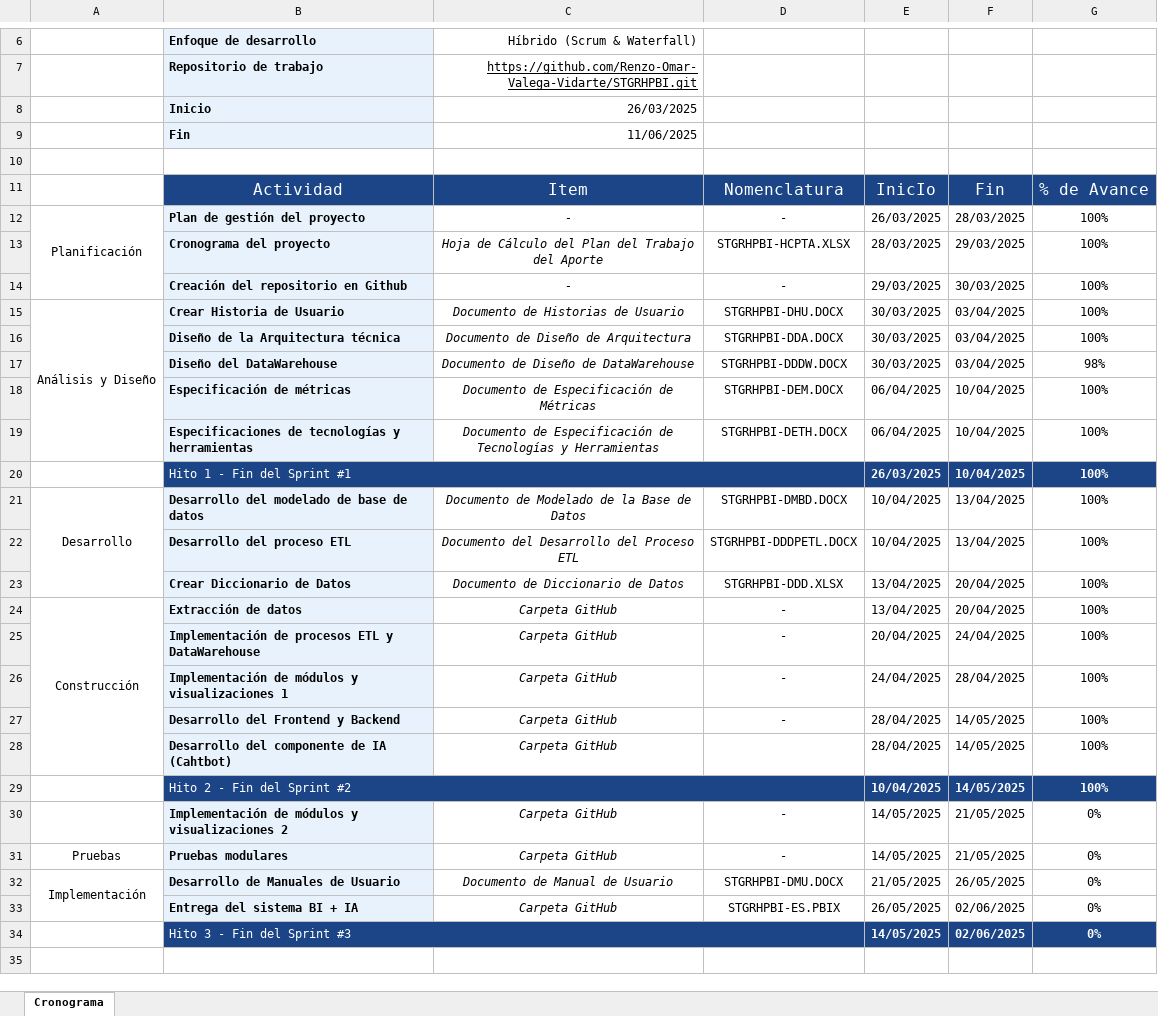
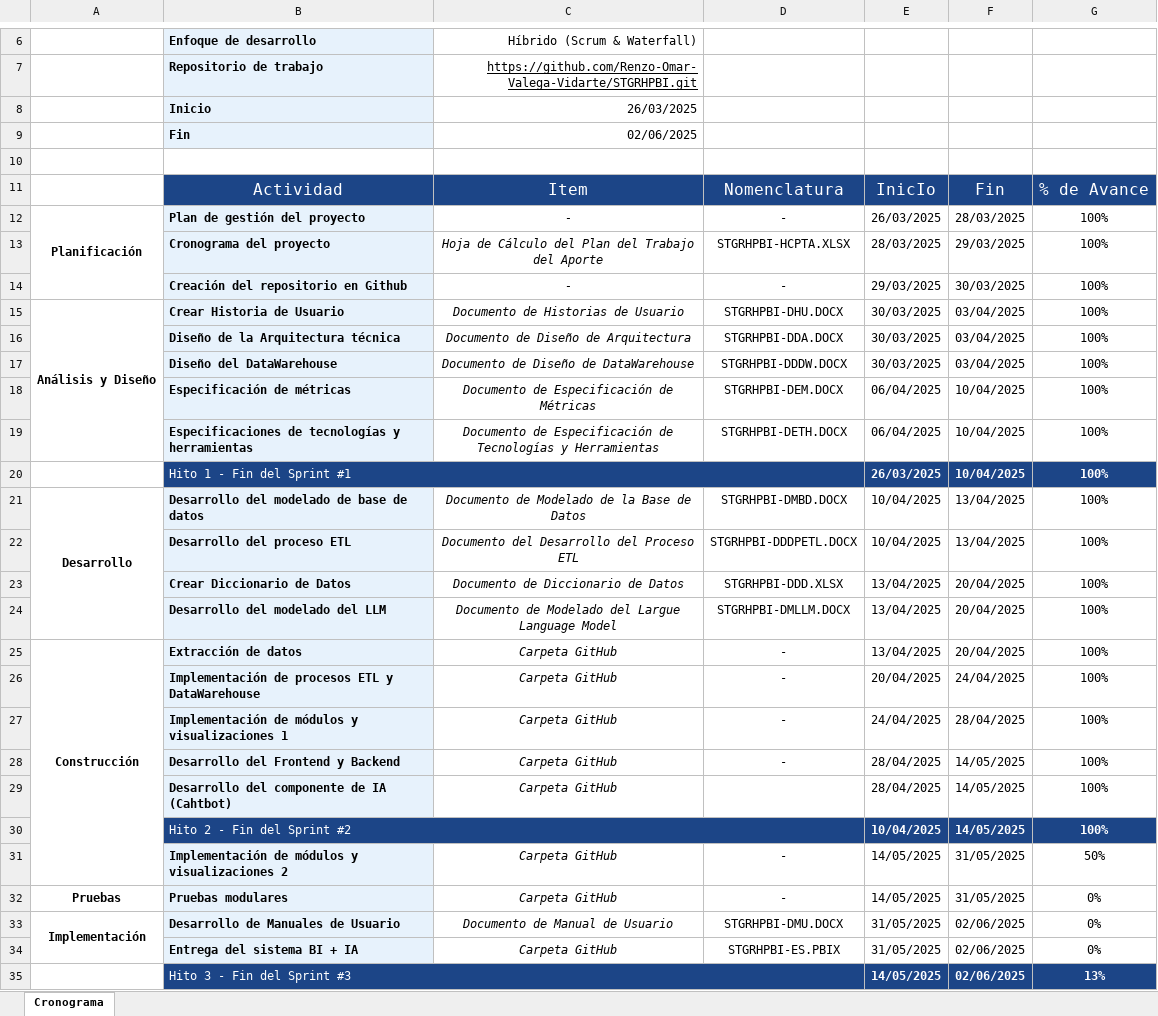
Before and after one commit to Renzo-Omar-Valega-Vidarte/STGRHPBI, an Excel workbook: Desarrollo/Planificación/STGRHPBI-HCPTA.xlsx, sheet Cronograma, drawn as a sheet; only a part is shown, gaps mark what is left out; values as stored, in another font and other column widths than the file's, no borders; charts and pictures not drawn; removed rows and columns are numbered as before the commit, all else as after; the diff names each change by its address in the sheet, - before the commit and + after, or states it on an @@ line.

```diff
--- a/Desarrollo/Planificación/STGRHPBI-HCPTA.xlsx (sheet Cronograma)
+++ b/Desarrollo/Planificación/STGRHPBI-HCPTA.xlsx (sheet Cronograma)
-C9: 11/06/2025
+C9: 02/06/2025
-A12 bold: off
+A12 bold: on
-A15 bold: off
+A15 bold: on
-G17: 98%
+G17: 100%
-A21 bold: off
+A21 bold: on
+row 24:  | Desarrollo del modelado del LLM | Documento de Modelado del Largue Language Model | STGRHPBI-DMLLM.DOCX | 13/04/2025 | 20/04/2025 | 100%
-A25 bold: off
+A25 bold: on
-A24:A28 merged
+A25:A31 merged
-F31:F32: 21/05/2025
+F31:F32: 31/05/2025
-G31: 0%
+G31: 50%
-A32:A33 bold: off
+A32:A33 bold: on
-E33: 21/05/2025
+E33: 31/05/2025
-F33: 26/05/2025
+F33: 02/06/2025
-E34: 26/05/2025
+E34: 31/05/2025
-G35: 0%
+G35: 13%
```
Also changed, not shown: formulas that keep their value, charts or pictures, 12 other files.
